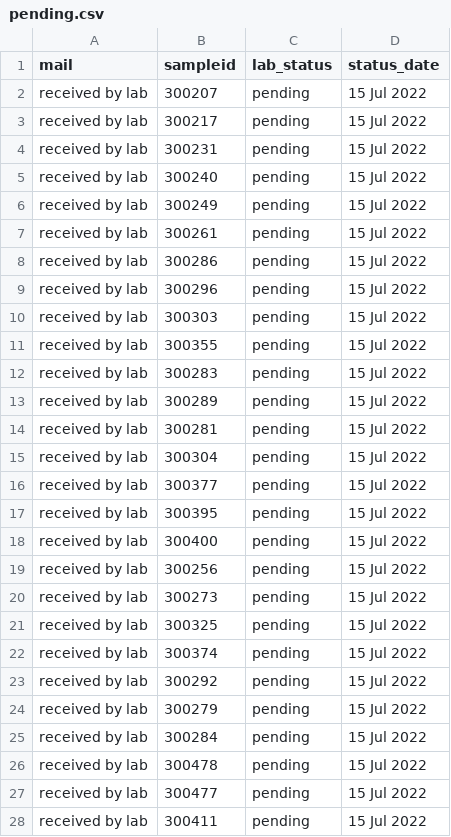
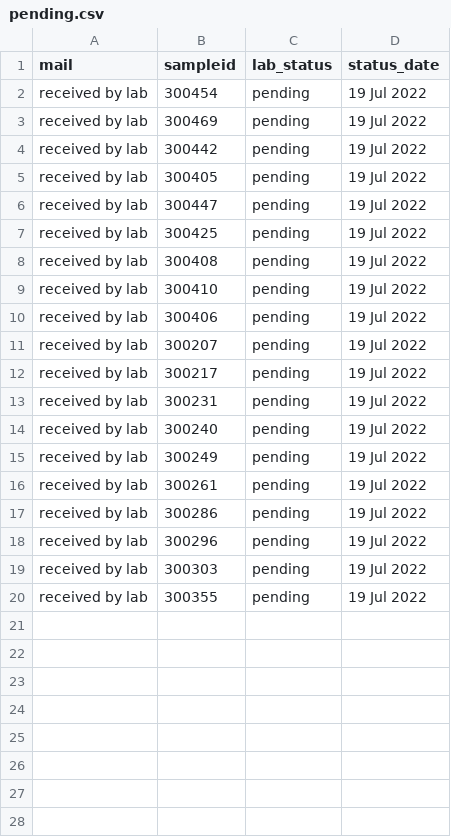
Before and after one commit to opioiddatalab/drugchecking, a CSV file: status/pending.csv, drawn as a sheet; only a part is shown; the diff covers the shown part only.

Commit message:
sample updates

```diff
--- a/status/pending.csv
+++ b/status/pending.csv
@@ -1,28 +1,20 @@
 mail,sampleid,lab_status,status_date
-"received by lab","300207","pending","15 Jul 2022"
-"received by lab","300217","pending","15 Jul 2022"
-"received by lab","300231","pending","15 Jul 2022"
-"received by lab","300240","pending","15 Jul 2022"
-"received by lab","300249","pending","15 Jul 2022"
-"received by lab","300261","pending","15 Jul 2022"
-"received by lab","300286","pending","15 Jul 2022"
-"received by lab","300296","pending","15 Jul 2022"
-"received by lab","300303","pending","15 Jul 2022"
-"received by lab","300355","pending","15 Jul 2022"
-"received by lab","300283","pending","15 Jul 2022"
-"received by lab","300289","pending","15 Jul 2022"
-"received by lab","300281","pending","15 Jul 2022"
-"received by lab","300304","pending","15 Jul 2022"
-"received by lab","300377","pending","15 Jul 2022"
-"received by lab","300395","pending","15 Jul 2022"
-"received by lab","300400","pending","15 Jul 2022"
-"received by lab","300256","pending","15 Jul 2022"
-"received by lab","300273","pending","15 Jul 2022"
-"received by lab","300325","pending","15 Jul 2022"
-"received by lab","300374","pending","15 Jul 2022"
-"received by lab","300292","pending","15 Jul 2022"
-"received by lab","300279","pending","15 Jul 2022"
-"received by lab","300284","pending","15 Jul 2022"
-"received by lab","300478","pending","15 Jul 2022"
-"received by lab","300477","pending","15 Jul 2022"
-"received by lab","300411","pending","15 Jul 2022"
+"received by lab","300454","pending","19 Jul 2022"
+"received by lab","300469","pending","19 Jul 2022"
+"received by lab","300442","pending","19 Jul 2022"
+"received by lab","300405","pending","19 Jul 2022"
+"received by lab","300447","pending","19 Jul 2022"
+"received by lab","300425","pending","19 Jul 2022"
+"received by lab","300408","pending","19 Jul 2022"
+"received by lab","300410","pending","19 Jul 2022"
+"received by lab","300406","pending","19 Jul 2022"
+"received by lab","300207","pending","19 Jul 2022"
+"received by lab","300217","pending","19 Jul 2022"
+"received by lab","300231","pending","19 Jul 2022"
+"received by lab","300240","pending","19 Jul 2022"
+"received by lab","300249","pending","19 Jul 2022"
+"received by lab","300261","pending","19 Jul 2022"
+"received by lab","300286","pending","19 Jul 2022"
+"received by lab","300296","pending","19 Jul 2022"
+"received by lab","300303","pending","19 Jul 2022"
+"received by lab","300355","pending","19 Jul 2022"
```
Also changed, not shown: 10 removed rows elsewhere in this file, chemdictionary/chemdictionary.csv, 2 other files.
